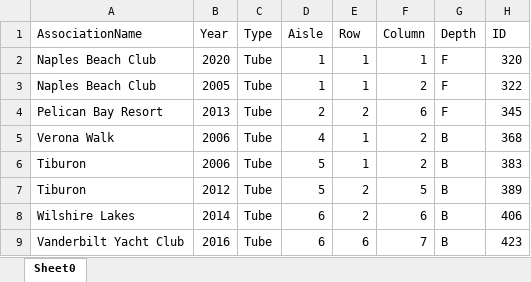
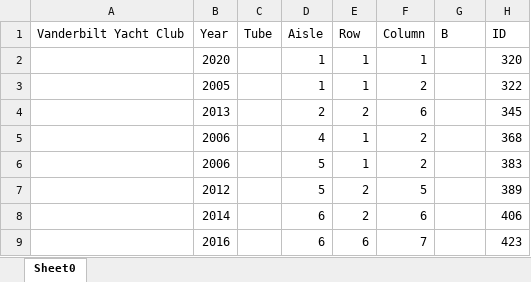
Before and after one commit to mpetitfrere/NewResortProject, an Excel workbook: Excel/Form(1).xlsx, sheet Sheet0, drawn as a sheet; values as stored, in another font and other column widths than the file's, no borders; the diff names each change by its address in the sheet, - before the commit and + after, or states it on an @@ line.

```diff
--- a/Excel/Form(1).xlsx (sheet Sheet0)
+++ b/Excel/Form(1).xlsx (sheet Sheet0)
-A1: AssociationName
+A1: Vanderbilt Yacht Club
-C1: Type
+C1: Tube
-G1: Depth
+G1: B
-A2:A3 (Vanderbilt Yacht Club): Naples Beach Club
+A2:A3 (Vanderbilt Yacht Club): (empty)
-C2:C9 (Tube): Tube
+C2:C9 (Tube): (empty)
-G2:G4 (B): F
+G2:G4 (B): (empty)
-A4 (Vanderbilt Yacht Club): Pelican Bay Resort
+A4 (Vanderbilt Yacht Club): (empty)
-A5 (Vanderbilt Yacht Club): Verona Walk
+A5 (Vanderbilt Yacht Club): (empty)
-G5:G9 (B): B
+G5:G9 (B): (empty)
-A6:A7 (Vanderbilt Yacht Club): Tiburon
+A6:A7 (Vanderbilt Yacht Club): (empty)
-A8 (Vanderbilt Yacht Club): Wilshire Lakes
+A8 (Vanderbilt Yacht Club): (empty)
-A9 (Vanderbilt Yacht Club): Vanderbilt Yacht Club
+A9 (Vanderbilt Yacht Club): (empty)
```
Also changed, not shown: 1 other file.
